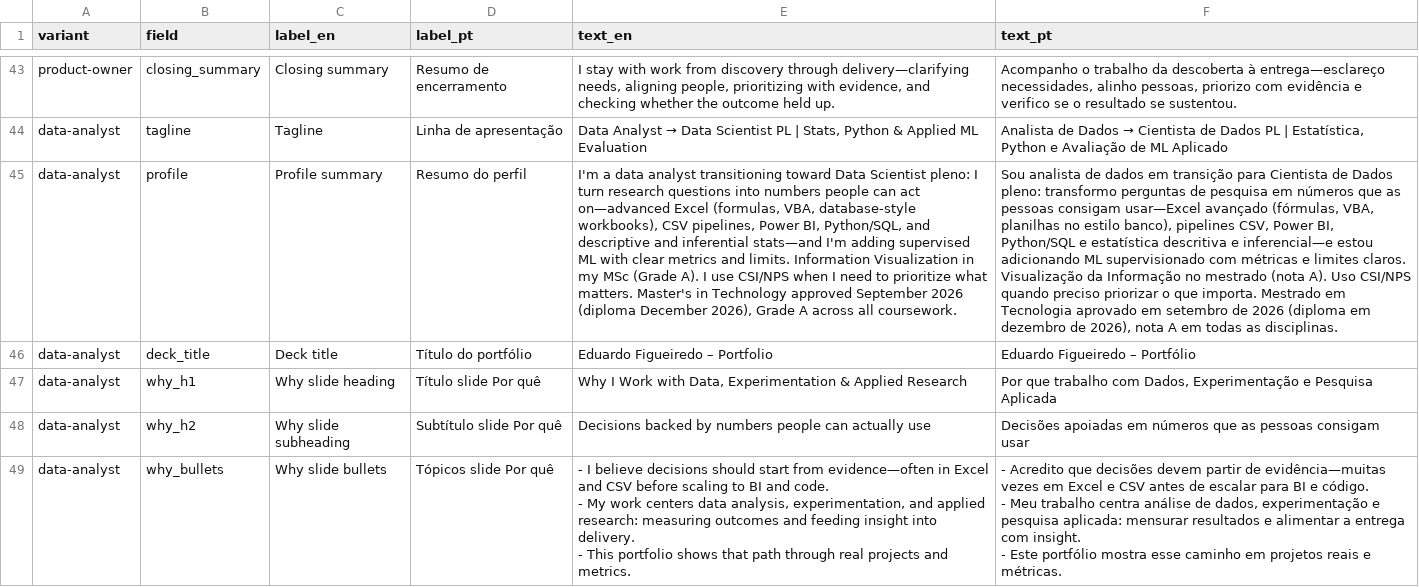
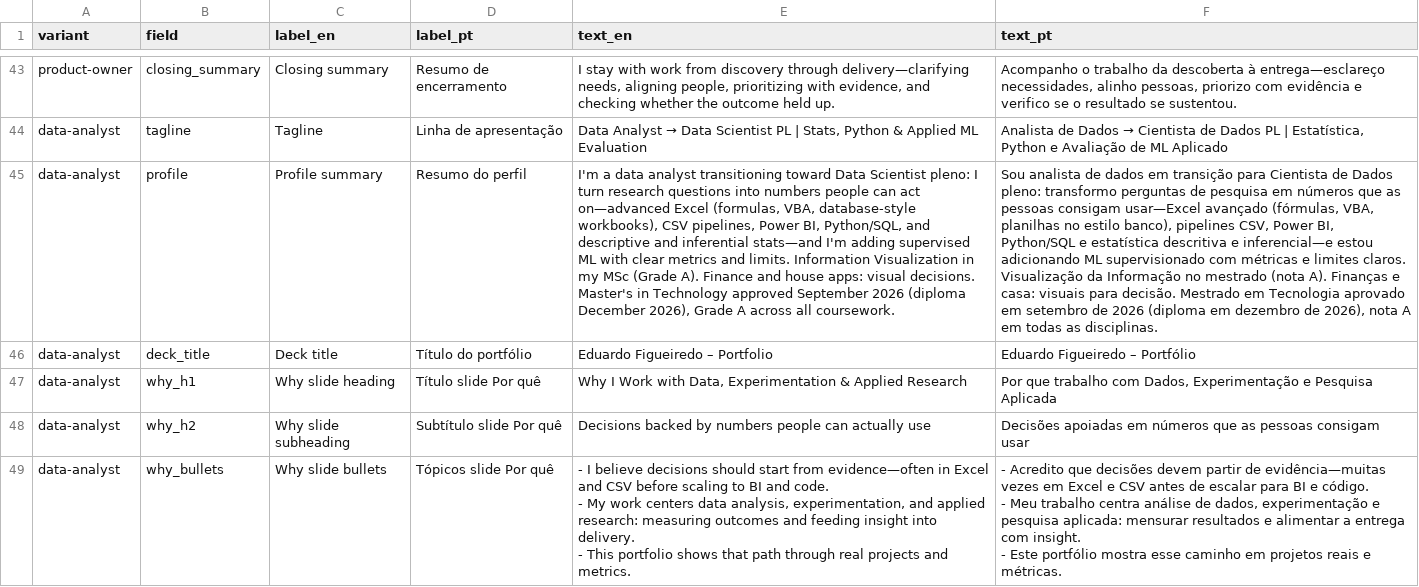
Before and after one commit to duducm2/my-personal-repo, a CSV file: my-data/canonical/narratives.csv, drawn as a sheet; only a part is shown, gaps mark what is left out; the diff covers the shown part only; the diff names each change by its address in the sheet, - before the commit and + after, or states it on an @@ line.

```diff
--- a/my-data/canonical/narratives.csv
+++ b/my-data/canonical/narratives.csv
-E45 (text_en): …(Grade A). I use CSI/NPS when I need to prioritize what matters. Master's in…
+E45 (text_en): …(Grade A). Finance and house apps: visual decisions. Master's in…
-F45 (text_pt): …(nota A). Uso CSI/NPS quando preciso priorizar o que importa. Mestrado em…
+F45 (text_pt): …(nota A). Finanças e casa: visuais para decisão. Mestrado em…
```
Also changed, not shown: 4 edited cells elsewhere in this file, my-data/canonical/competences.csv, my-data/canonical/projects.csv, 15 other files.
